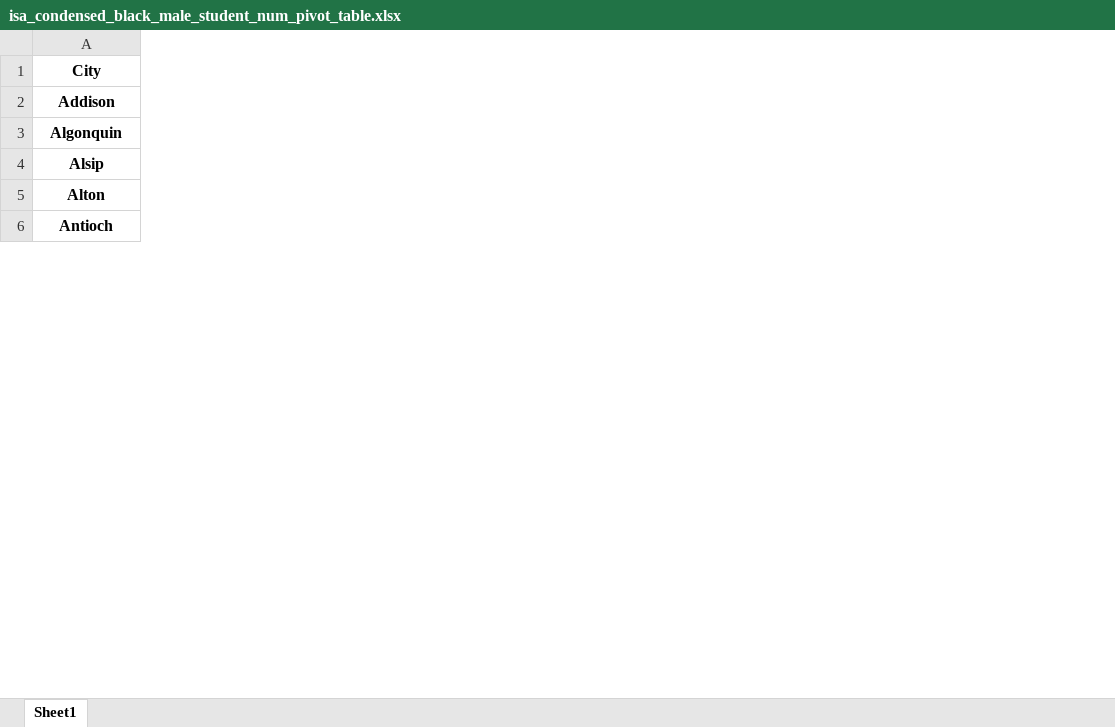
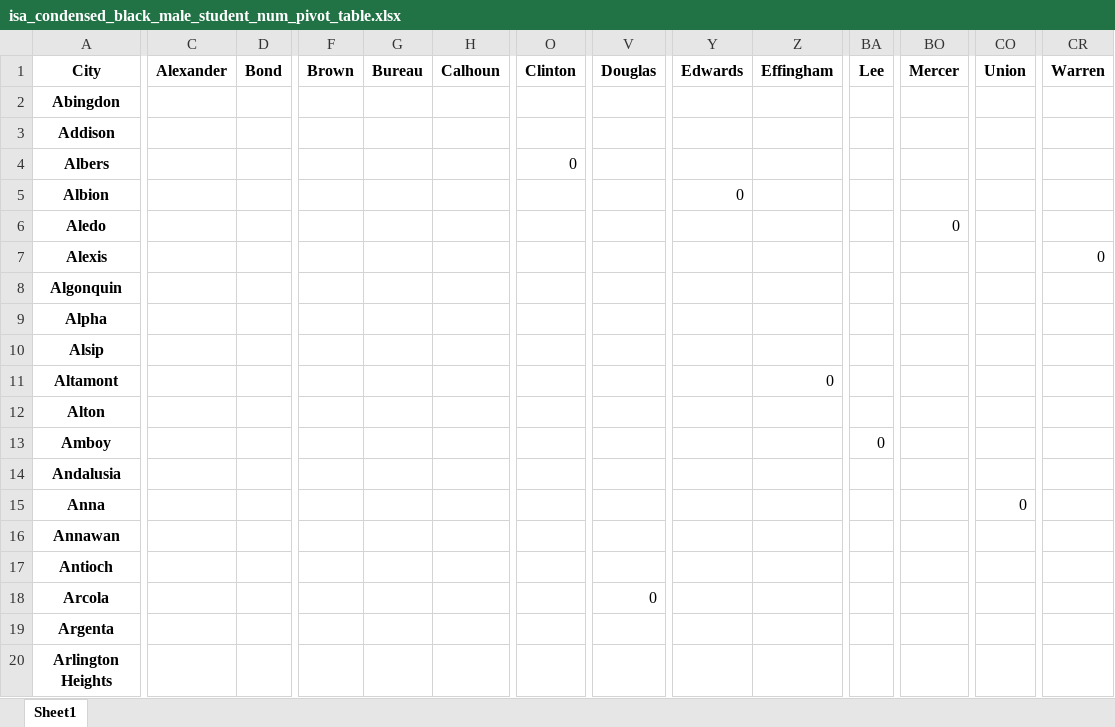
Before and after one commit to Taleb88/Illinois_School_Test_Scores, an Excel workbook: isa_condensed_black_male_student_num_pivot_table.xlsx, sheet Sheet1, drawn as a sheet; only a part is shown, gaps mark what is left out; values as stored, in another font and other column widths than the file's, no borders; addresses are those after the commit; rows hold the shown columns only; the diff covers the shown part only; the diff names each change by its address in the sheet, - before the commit and + after, or states it on an @@ line.

Commit message:
Updates to pivot tables

```diff
--- a/isa_condensed_black_male_student_num_pivot_table.xlsx (sheet Sheet1)
+++ b/isa_condensed_black_male_student_num_pivot_table.xlsx (sheet Sheet1)
+column C (Alexander), empty
+column D (Bond), empty
+column F (Brown), empty
+column G (Bureau), empty
+column H (Calhoun), empty
+column O (Clinton), empty
+column V (Douglas), empty
+column Y (Edwards), empty
+column Z (Effingham), empty
+column BA (Lee), empty
+column BO (Mercer), empty
+column CO (Union), empty
+column CR (Warren), empty
+row 2: Abingdon
+row 4: Albers |  |  |  |  |  | 0
+row 5: Albion |  |  |  |  |  |  |  | 0
+row 6: Aledo |  |  |  |  |  |  |  |  |  |  | 0
+row 7: Alexis |  |  |  |  |  |  |  |  |  |  |  |  | 0
+row 9: Alpha
+row 11: Altamont |  |  |  |  |  |  |  |  | 0
+row 13: Amboy |  |  |  |  |  |  |  |  |  | 0
+row 14: Andalusia
+row 15: Anna |  |  |  |  |  |  |  |  |  |  |  | 0
+row 16: Annawan
+row 18: Arcola |  |  |  |  |  |  | 0
+row 19: Argenta
+row 20: Arlington Heights
```
Also changed, not shown: 496 added rows, 51 added columns and 116 edited cells elsewhere in this sheet, incident_numbers_reported.xlsx, isa_condensed.xlsx, 18 other files.
